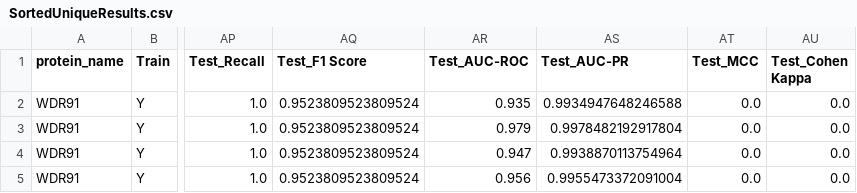
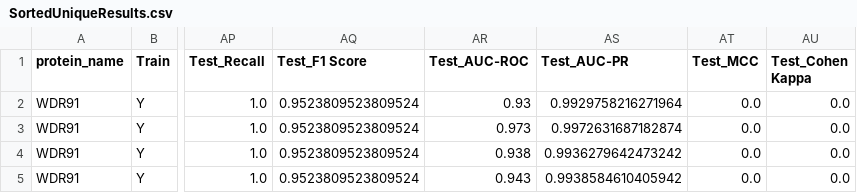
Before and after one commit to bhklab/ml-pipeline-aircheck, a CSV file: Results/SortedUniqueResults.csv, drawn as a sheet; only a part is shown, gaps mark what is left out; the diff names each change by its address in the sheet, - before the commit and + after, or states it on an @@ line.

```diff
--- a/Results/SortedUniqueResults.csv
+++ b/Results/SortedUniqueResults.csv
-AR2 (Test_AUC-ROC): 0.935
+AR2 (Test_AUC-ROC): 0.93
-AS2 (Test_AUC-PR): 0.9934947648246588
+AS2 (Test_AUC-PR): 0.9929758216271964
-AR3 (Test_AUC-ROC): 0.979
+AR3 (Test_AUC-ROC): 0.973
-AS3 (Test_AUC-PR): 0.9978482192917804
+AS3 (Test_AUC-PR): 0.9972631687182874
-AR4 (Test_AUC-ROC): 0.947
+AR4 (Test_AUC-ROC): 0.938
-AS4 (Test_AUC-PR): 0.9938870113754964
+AS4 (Test_AUC-PR): 0.9936279642473242
-AR5 (Test_AUC-ROC): 0.956
+AR5 (Test_AUC-ROC): 0.943
-AS5 (Test_AUC-PR): 0.9955473372091004
+AS5 (Test_AUC-PR): 0.9938584610405942
```
Also changed, not shown: Results/FusionResults.csv, 16 other files.
